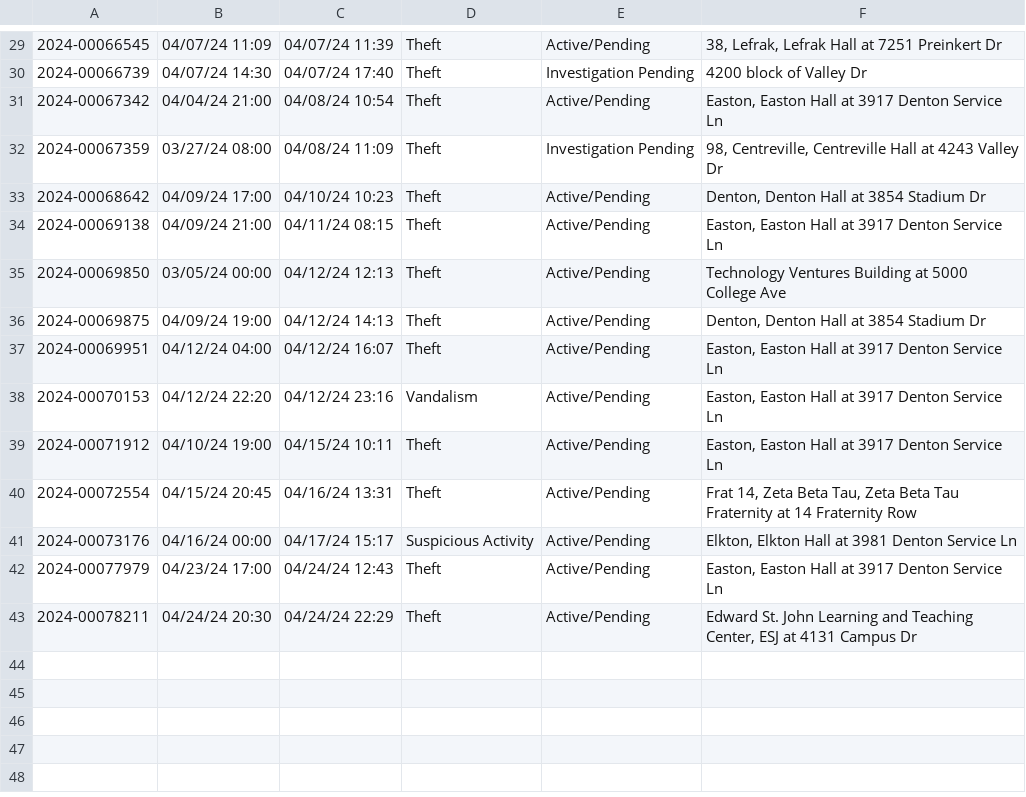
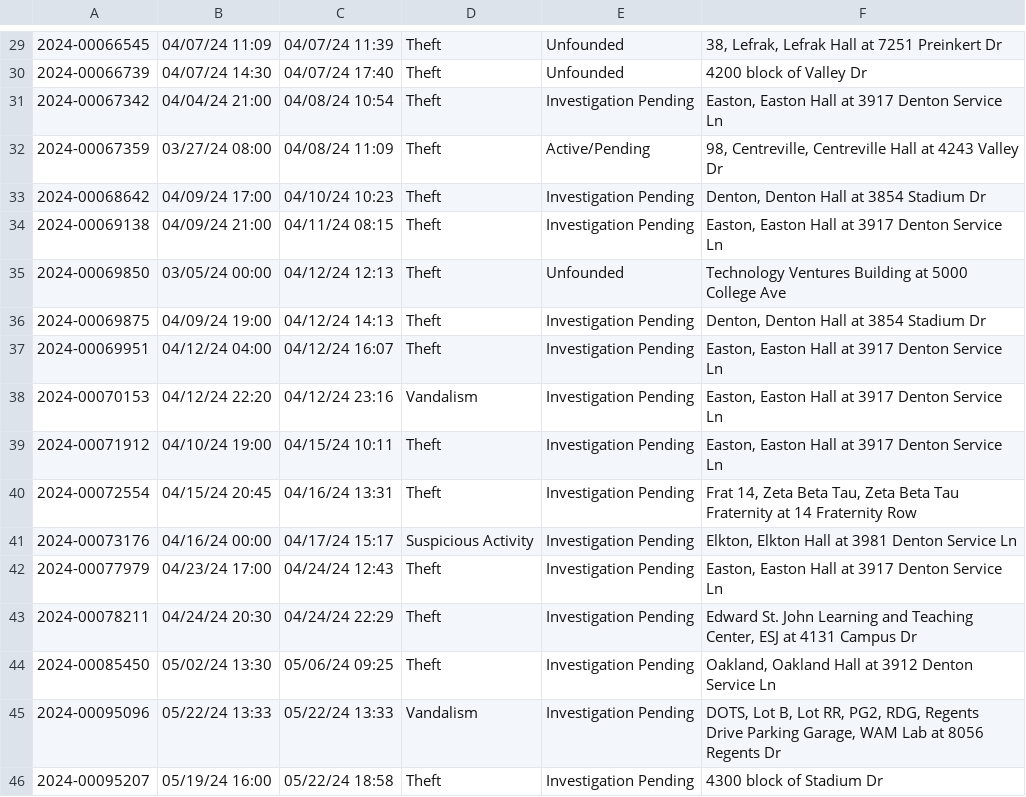
Before and after one commit to rachelmarconi/na-gov-upgrade, a CSV file: data/updated-activities.csv, drawn as a sheet; only a part is shown, gaps mark what is left out; the diff covers the shown part only.

```diff
--- a/data/updated-activities.csv
+++ b/data/updated-activities.csv
@@ -29,15 +29,18 @@
-2024-00066545,04/07/24 11:09,04/07/24 11:39,Theft,Active/Pending,"38, Lefrak, Lefrak Hall at 7251  Preinkert  Dr"
-2024-00066739,04/07/24 14:30,04/07/24 17:40,Theft,Investigation Pending,4200 block of  Valley  Dr
-2024-00067342,04/04/24 21:00,04/08/24 10:54,Theft,Active/Pending,"Easton, Easton Hall at 3917  Denton Service  Ln"
-2024-00067359,03/27/24 08:00,04/08/24 11:09,Theft,Investigation Pending,"98, Centreville, Centreville Hall at 4243  Valley  Dr"
-2024-00068642,04/09/24 17:00,04/10/24 10:23,Theft,Active/Pending,"Denton, Denton Hall at 3854  Stadium  Dr"
-2024-00069138,04/09/24 21:00,04/11/24 08:15,Theft,Active/Pending,"Easton, Easton Hall at 3917  Denton Service  Ln"
-2024-00069850,03/05/24 00:00,04/12/24 12:13,Theft,Active/Pending,Technology Ventures Building at 5000  College  Ave
-2024-00069875,04/09/24 19:00,04/12/24 14:13,Theft,Active/Pending,"Denton, Denton Hall at 3854  Stadium  Dr"
-2024-00069951,04/12/24 04:00,04/12/24 16:07,Theft,Active/Pending,"Easton, Easton Hall at 3917  Denton Service  Ln"
-2024-00070153,04/12/24 22:20,04/12/24 23:16,Vandalism,Active/Pending,"Easton, Easton Hall at 3917  Denton Service  Ln"
-2024-00071912,04/10/24 19:00,04/15/24 10:11,Theft,Active/Pending,"Easton, Easton Hall at 3917  Denton Service  Ln"
-2024-00072554,04/15/24 20:45,04/16/24 13:31,Theft,Active/Pending,"Frat 14, Zeta Beta Tau, Zeta Beta Tau Fraternity at 14  Fraternity  Row"
-2024-00073176,04/16/24 00:00,04/17/24 15:17,Suspicious Activity,Active/Pending,"Elkton, Elkton Hall at 3981  Denton Service  Ln"
-2024-00077979,04/23/24 17:00,04/24/24 12:43,Theft,Active/Pending,"Easton, Easton Hall at 3917  Denton Service  Ln"
-2024-00078211,04/24/24 20:30,04/24/24 22:29,Theft,Active/Pending,"Edward St. John Learning and Teaching Center, ESJ at 4131  Campus  Dr"
+2024-00066545,04/07/24 11:09,04/07/24 11:39,Theft,Unfounded,"38, Lefrak, Lefrak Hall at 7251  Preinkert  Dr"
+2024-00066739,04/07/24 14:30,04/07/24 17:40,Theft,Unfounded,4200 block of  Valley  Dr
+2024-00067342,04/04/24 21:00,04/08/24 10:54,Theft,Investigation Pending,"Easton, Easton Hall at 3917  Denton Service  Ln"
+2024-00067359,03/27/24 08:00,04/08/24 11:09,Theft,Active/Pending,"98, Centreville, Centreville Hall at 4243  Valley  Dr"
+2024-00068642,04/09/24 17:00,04/10/24 10:23,Theft,Investigation Pending,"Denton, Denton Hall at 3854  Stadium  Dr"
+2024-00069138,04/09/24 21:00,04/11/24 08:15,Theft,Investigation Pending,"Easton, Easton Hall at 3917  Denton Service  Ln"
+2024-00069850,03/05/24 00:00,04/12/24 12:13,Theft,Unfounded,Technology Ventures Building at 5000  College  Ave
+2024-00069875,04/09/24 19:00,04/12/24 14:13,Theft,Investigation Pending,"Denton, Denton Hall at 3854  Stadium  Dr"
+2024-00069951,04/12/24 04:00,04/12/24 16:07,Theft,Investigation Pending,"Easton, Easton Hall at 3917  Denton Service  Ln"
+2024-00070153,04/12/24 22:20,04/12/24 23:16,Vandalism,Investigation Pending,"Easton, Easton Hall at 3917  Denton Service  Ln"
+2024-00071912,04/10/24 19:00,04/15/24 10:11,Theft,Investigation Pending,"Easton, Easton Hall at 3917  Denton Service  Ln"
+2024-00072554,04/15/24 20:45,04/16/24 13:31,Theft,Investigation Pending,"Frat 14, Zeta Beta Tau, Zeta Beta Tau Fraternity at 14  Fraternity  Row"
+2024-00073176,04/16/24 00:00,04/17/24 15:17,Suspicious Activity,Investigation Pending,"Elkton, Elkton Hall at 3981  Denton Service  Ln"
+2024-00077979,04/23/24 17:00,04/24/24 12:43,Theft,Investigation Pending,"Easton, Easton Hall at 3917  Denton Service  Ln"
+2024-00078211,04/24/24 20:30,04/24/24 22:29,Theft,Investigation Pending,"Edward St. John Learning and Teaching Center, ESJ at 4131  Campus  Dr"
+2024-00085450,05/02/24 13:30,05/06/24 09:25,Theft,Investigation Pending,"Oakland, Oakland Hall at 3912  Denton Service  Ln"
+2024-00095096,05/22/24 13:33,05/22/24 13:33,Vandalism,Investigation Pending,"DOTS, Lot B, Lot RR, PG2, RDG, Regents Drive Parking Garage, WAM Lab at 8056  Regents  Dr"
+2024-00095207,05/19/24 16:00,05/22/24 18:58,Theft,Investigation Pending,4300 block of  Stadium  Dr
```
Also changed, not shown: 28 edited cells elsewhere in this file, 2 other files.
